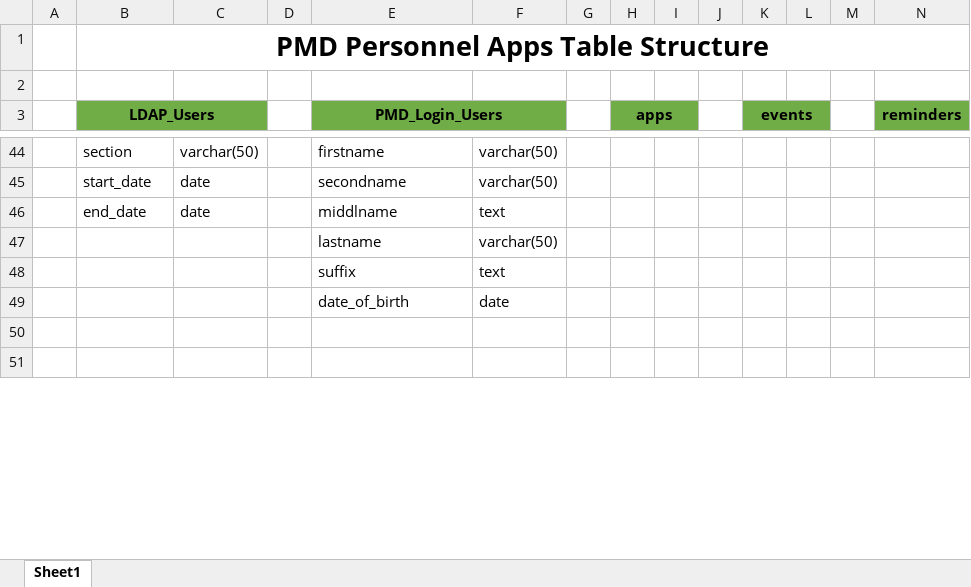
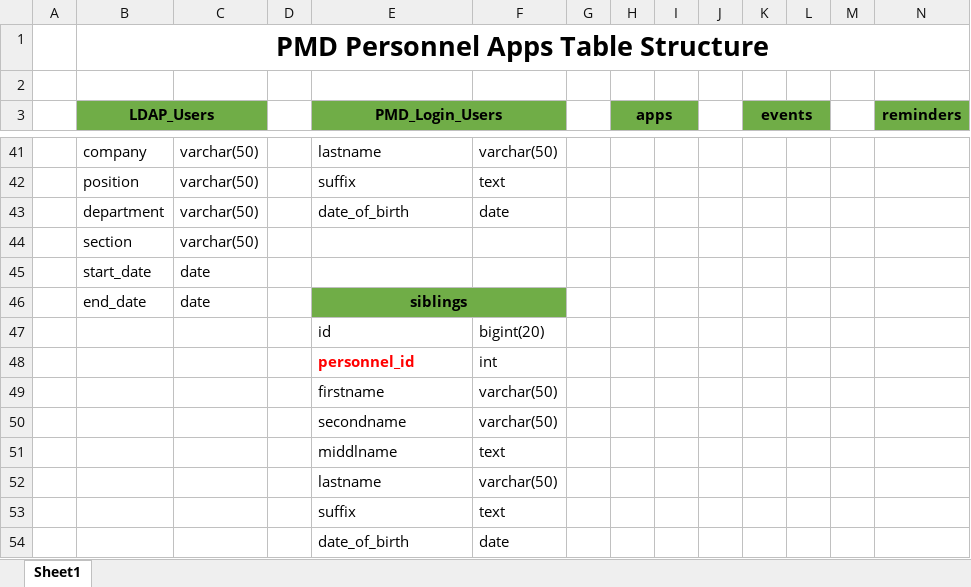
Before and after one commit to felixparejapmdit/inc_dashboard, an Excel workbook: documentation/PMD Table Structure.xlsx, sheet Sheet1, drawn as a sheet; only a part is shown, gaps mark what is left out; the shorter side is filled out with more unchanged rows; values as stored, in another font and other column widths than the file's, no borders; removed rows and columns are numbered as before the commit, all else as after; rows hold the shown columns only; the diff covers the shown part only; the diff names each change by its address in the sheet, - before the commit and + after, or states it on an @@ line.

```diff
--- a/documentation/PMD Table Structure.xlsx (sheet Sheet1)
+++ b/documentation/PMD Table Structure.xlsx (sheet Sheet1)
-B41 (LDAP_Users): section
+B41 (LDAP_Users): company
-E41 (PMD_Login_Users): firstname
+E41 (PMD_Login_Users): lastname
-row 45:  | start_date | date |  | secondname | varchar(50)
+row 42:  | position | varchar(50) |  | suffix | text
+row 43:  | department | varchar(50) |  | date_of_birth | date
+row 44:  | section | varchar(50)
+row 45:  | start_date | date
-E46 (PMD_Login_Users): middlname
+E46 (PMD_Login_Users): siblings
-E46:F46 fill: none
+E46:F46 fill: #70AD47
@@ E46 bold: off → on, alignment: left → center @@
+E46:F46 merged
-F46: text
+F46: (empty)
+row 47:  |  |  |  | id | bigint(20)
+row 48:  |  |  |  | personnel_id | int
+row 49:  |  |  |  | firstname | varchar(50)
+row 50:  |  |  |  | secondname | varchar(50)
+row 51:  |  |  |  | middlname | text
```
Also changed, not shown: 4 added rows, 7 removed rows, 37 edited cells, cell formats and merged cells elsewhere in this sheet, 1 other file.
